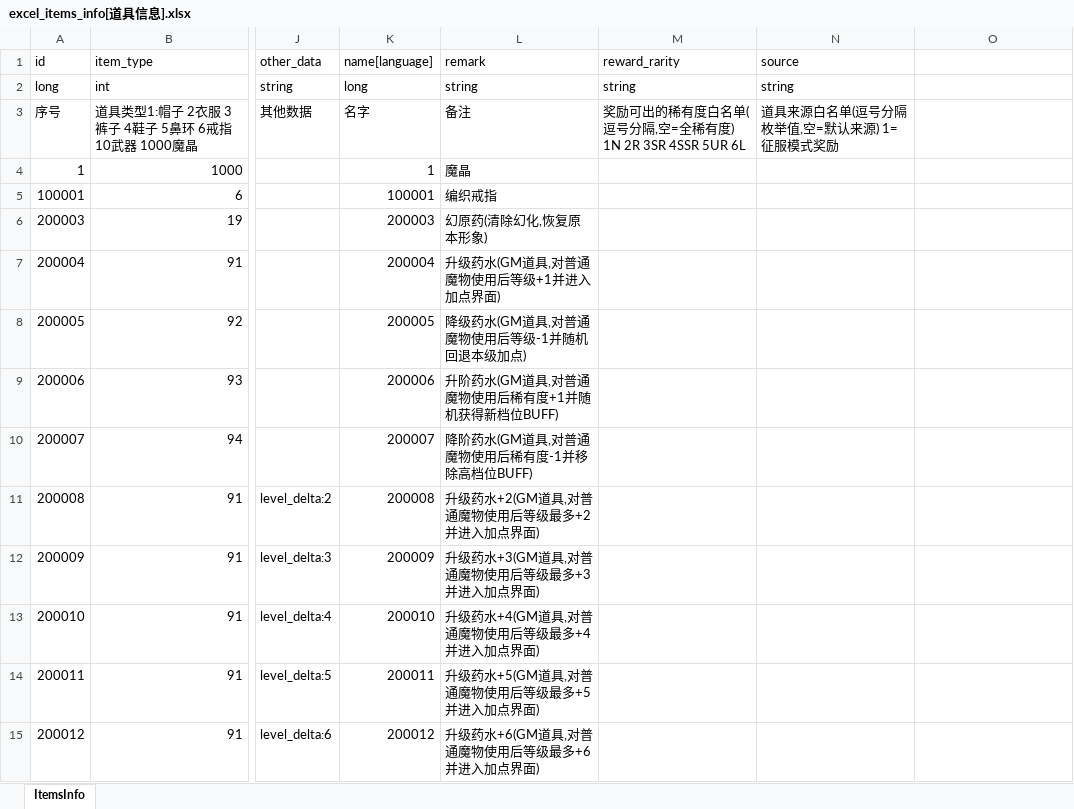
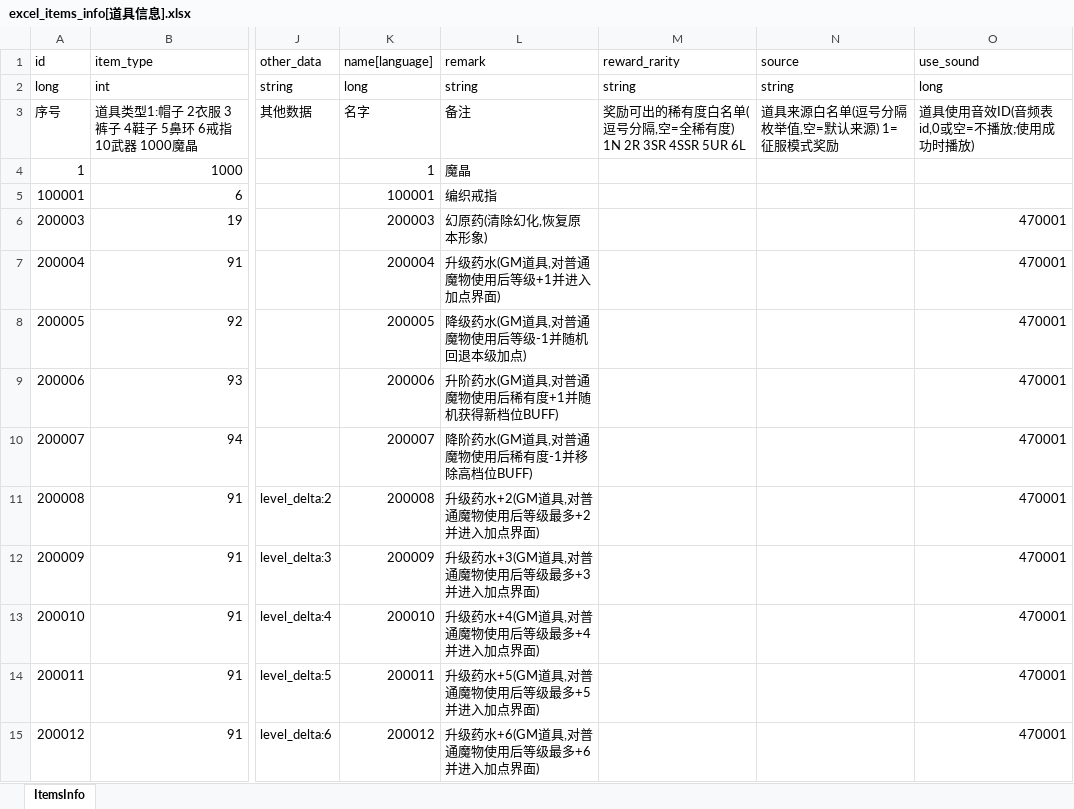
Before and after one commit to wobushiren79/DemonLordRoguelike, an Excel workbook: Demon Lord Roguelike/Assets/Data/Excel/excel_items_info[道具信息].xlsx, sheet ItemsInfo, drawn as a sheet; only a part is shown, gaps mark what is left out; values as stored, in another font and other column widths than the file's, no borders; the diff covers the shown part only; the diff names each change by its address in the sheet, - before the commit and + after, or states it on an @@ line.

```diff
--- a/Demon Lord Roguelike/Assets/Data/Excel/excel_items_info[道具信息].xlsx (sheet ItemsInfo)
+++ b/Demon Lord Roguelike/Assets/Data/Excel/excel_items_info[道具信息].xlsx (sheet ItemsInfo)
-O1: (empty)
+O1: use_sound
-O2 (use_sound): (empty)
+O2 (use_sound): long
-O3 (use_sound): (empty)
+O3 (use_sound): 道具使用音效ID(音频表id,0或空=不播放;使用成功时播放)
-O6:O15 (use_sound): (empty)
+O6:O15 (use_sound): 470001
```
Also changed, not shown: 14 edited cells elsewhere in this sheet, Demon Lord Roguelike/Assets/Data/Excel/excel_fight_type_conquer_info[战斗-征服模式].xlsx, 32 other files.
